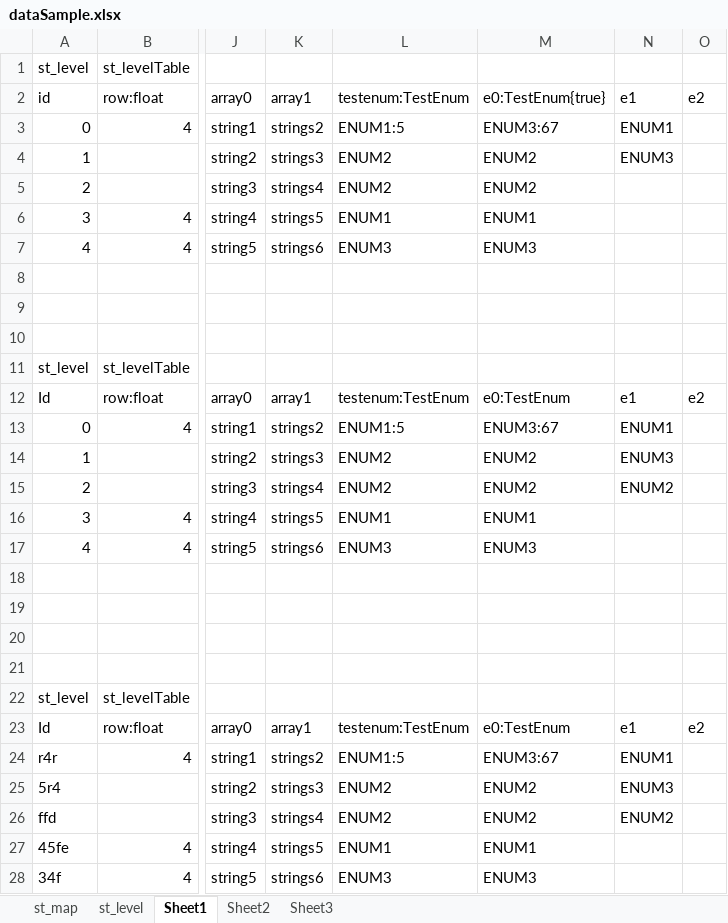
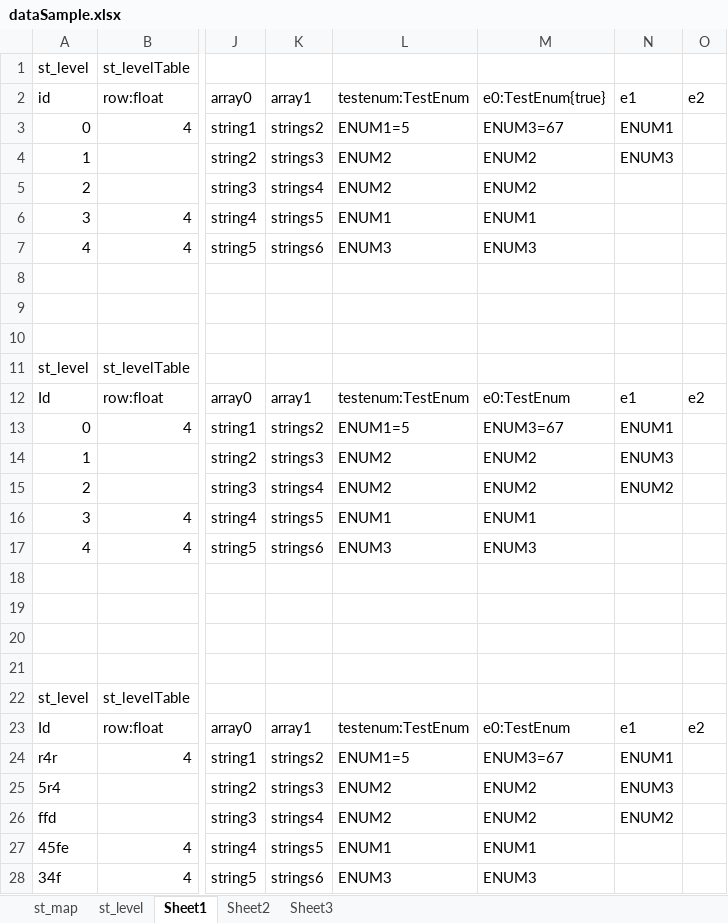
Before and after one commit to nmtoan91/STExcelToClass, an Excel workbook: Assets/STExcelToClass/Editor/dataSample.xlsx, sheet Sheet1, drawn as a sheet; only a part is shown, gaps mark what is left out; values as stored, in another font and other column widths than the file's, no borders; the diff names each change by its address in the sheet, - before the commit and + after, or states it on an @@ line.

```diff
--- a/Assets/STExcelToClass/Editor/dataSample.xlsx (sheet Sheet1)
+++ b/Assets/STExcelToClass/Editor/dataSample.xlsx (sheet Sheet1)
-L3: ENUM1:5
+L3: ENUM1=5
-M3: ENUM3:67
+M3: ENUM3=67
-L13: ENUM1:5
+L13: ENUM1=5
-M13: ENUM3:67
+M13: ENUM3=67
-L24: ENUM1:5
+L24: ENUM1=5
-M24: ENUM3:67
+M24: ENUM3=67
```
Also changed, not shown: sheet st_level, sheet Sheet2, 2 other files.
